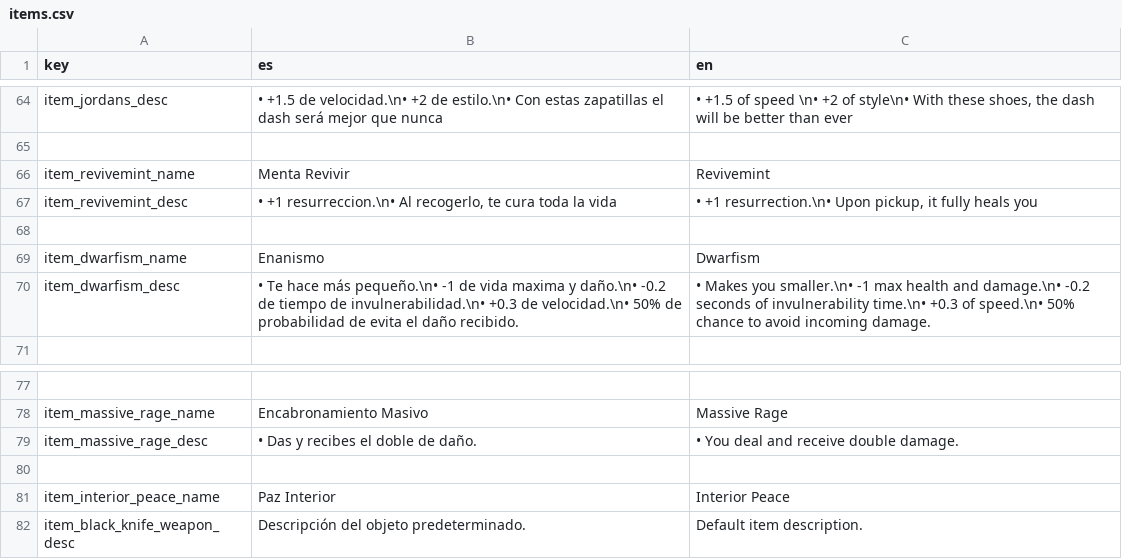
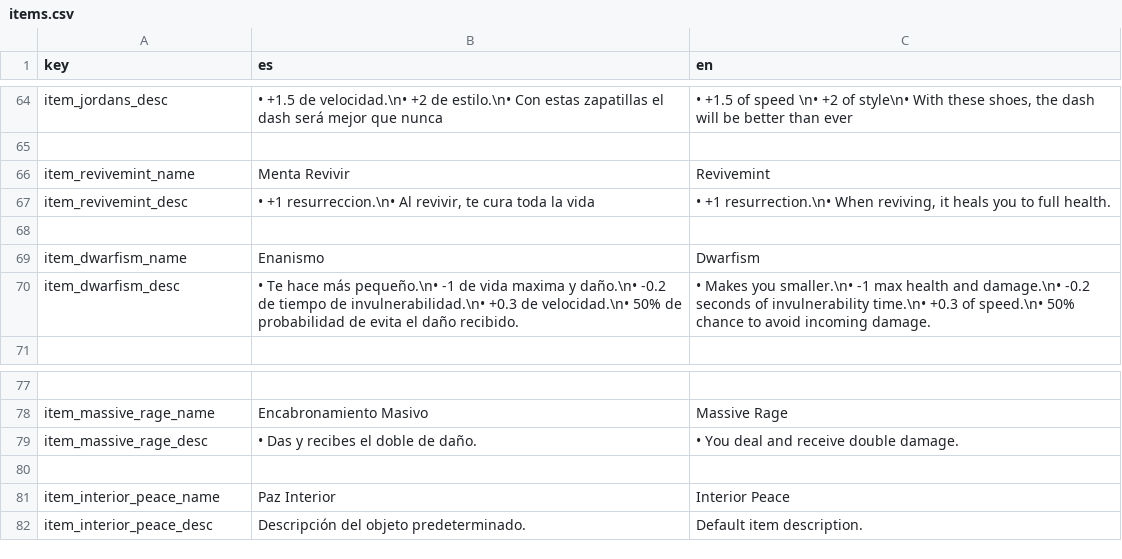
Before and after one commit to QuickHumilde/Alien-51-Escape-Mission, a CSV file: translations/items/items.csv, drawn as a sheet; only a part is shown, gaps mark what is left out.

Commit message:
Cambios en la descripcion
Añadido animaciones para zombie, mecanica de revivir rehecha, añadido sonidos a distintas armas, creacion de señal al cambiar de armas.

```diff
--- a/translations/items/items.csv
+++ b/translations/items/items.csv
@@ -66,3 +66,3 @@ item_jordans_desc,"• +1.5 de velocidad.\n• +2 de estilo.\n• Con estas zapa
 item_revivemint_name,"Menta Revivir","Revivemint"
-item_revivemint_desc,"• +1 resurreccion.\n• Al recogerlo, te cura toda la vida","• +1 resurrection.\n• Upon pickup, it fully heals you"
+item_revivemint_desc,"• +1 resurreccion.\n• Al revivir, te cura toda la vida","• +1 resurrection.\n• When reviving, it heals you to full health."
 
@@ -81,2 +81,2 @@ item_massive_rage_desc,"• Das y recibes el doble de daño.","• You deal and
 item_interior_peace_name,"Paz Interior","Interior Peace"
-item_black_knife_weapon_desc,"Descripción del objeto predeterminado.","Default item description."
+item_interior_peace_desc,"Descripción del objeto predeterminado.","Default item description."
```
Also changed, not shown: 41 other files.
